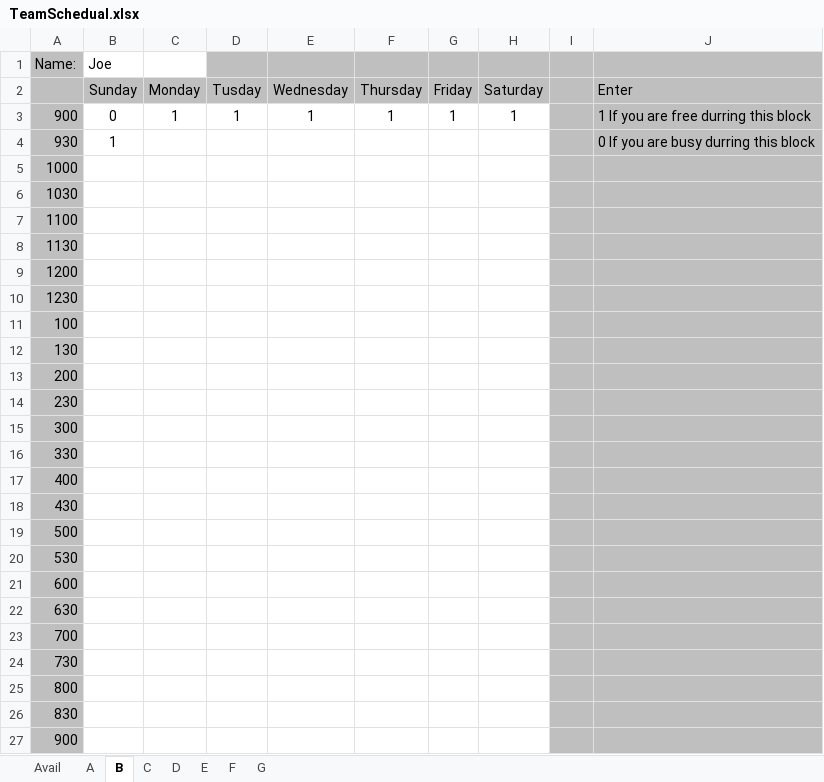
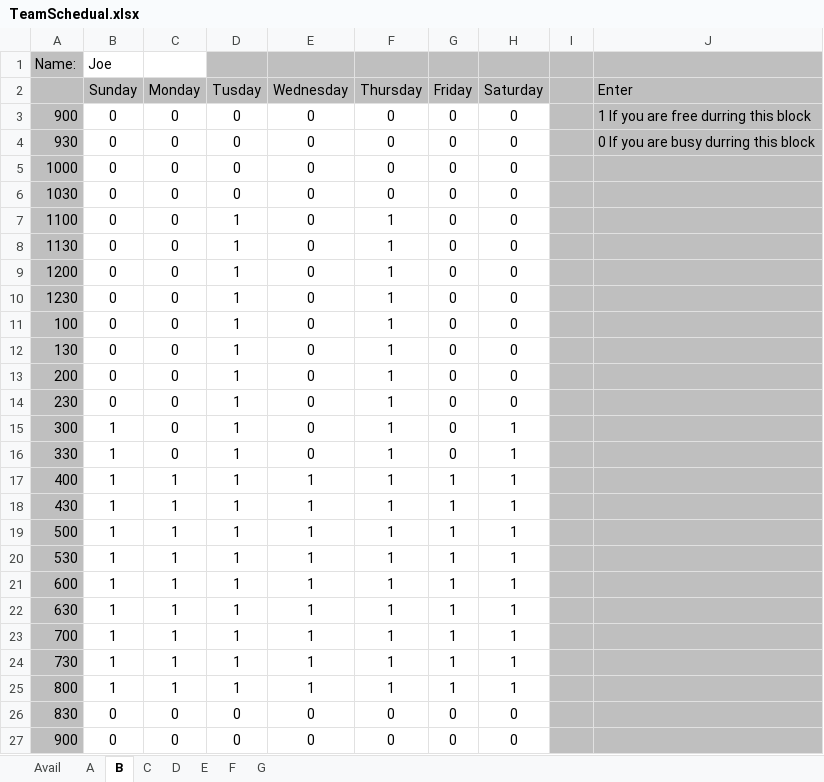
Before and after one commit to CS383Team2/Goofy_Lights_Editor, an Excel workbook: doc/TeamSchedual.xlsx, sheet B, drawn as a sheet; values as stored, in another font and other column widths than the file's, no borders; conditional formats not drawn; 1 other sheet too large or unreadable and not compared; the diff names each change by its address in the sheet, - before the commit and + after, or states it on an @@ line.

```diff
--- a/doc/TeamSchedual.xlsx (sheet B)
+++ b/doc/TeamSchedual.xlsx (sheet B)
-C3 (Monday): 1
+C3 (Monday): 0
-D3 (Tusday): 1
+D3 (Tusday): 0
-E3 (Wednesday): 1
+E3 (Wednesday): 0
-F3 (Thursday): 1
+F3 (Thursday): 0
-G3 (Friday): 1
+G3 (Friday): 0
-H3 (Saturday): 1
+H3 (Saturday): 0
-B4 (Sunday): 1
+B4 (Sunday): 0
-C4:C16 (Monday): (empty)
+C4:C16 (Monday): 0
-D4:D6 (Tusday): (empty)
+D4:D6 (Tusday): 0
-E4:E16 (Wednesday): (empty)
+E4:E16 (Wednesday): 0
-F4:F6 (Thursday): (empty)
+F4:F6 (Thursday): 0
-G4:G16 (Friday): (empty)
+G4:G16 (Friday): 0
-H4:H14 (Saturday): (empty)
+H4:H14 (Saturday): 0
-B5:B14 (Sunday): (empty)
+B5:B14 (Sunday): 0
-D7:D25 (Tusday): (empty)
+D7:D25 (Tusday): 1
-F7:F25 (Thursday): (empty)
+F7:F25 (Thursday): 1
-B15:B25 (Sunday): (empty)
+B15:B25 (Sunday): 1
-H15:H25 (Saturday): (empty)
+H15:H25 (Saturday): 1
-C17:C25 (Monday): (empty)
+C17:C25 (Monday): 1
-E17:E25 (Wednesday): (empty)
+E17:E25 (Wednesday): 1
-G17:G25 (Friday): (empty)
+G17:G25 (Friday): 1
-B26:B27 (Sunday): (empty)
+B26:B27 (Sunday): 0
-C26:C27 (Monday): (empty)
+C26:C27 (Monday): 0
-D26:D27 (Tusday): (empty)
+D26:D27 (Tusday): 0
-E26:E27 (Wednesday): (empty)
+E26:E27 (Wednesday): 0
-F26:F27 (Thursday): (empty)
+F26:F27 (Thursday): 0
-G26:G27 (Friday): (empty)
+G26:G27 (Friday): 0
-H26:H27 (Saturday): (empty)
+H26:H27 (Saturday): 0
```
Also changed, not shown: sheet Avail.
